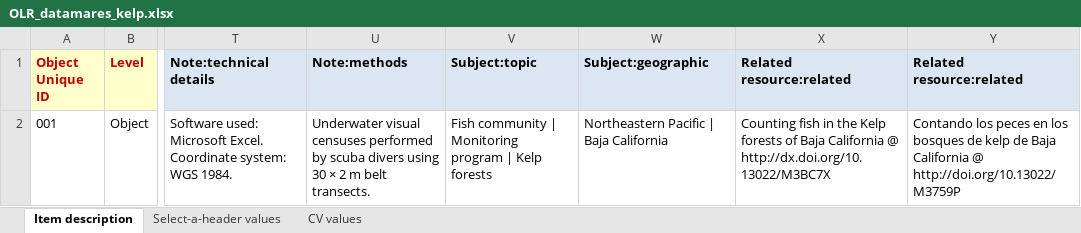
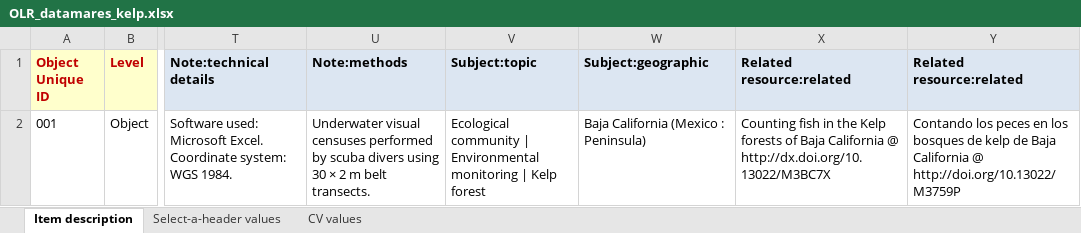
Before and after one commit to remerjohnson/historical-domm, an Excel workbook: datamares/OLR/OLR_datamares_kelp.xlsx, sheet Item description, drawn as a sheet; only a part is shown, gaps mark what is left out; values as stored, in another font and other column widths than the file's, no borders; conditional formats not drawn; the diff names each change by its address in the sheet, - before the commit and + after, or states it on an @@ line.

```diff
--- a/datamares/OLR/OLR_datamares_kelp.xlsx (sheet Item description)
+++ b/datamares/OLR/OLR_datamares_kelp.xlsx (sheet Item description)
-V2 (Subject:topic): Fish community | Monitoring program | Kelp forests
+V2 (Subject:topic): Ecological community | Environmental monitoring | Kelp forest
-W2 (Subject:geographic): Northeastern Pacific | Baja California
+W2 (Subject:geographic): Baja California (Mexico : Peninsula)
```
Also changed, not shown: datamares/OLR/OLR_datamares_ecosystems.xlsx, datamares/OLR/OLR_datamares_mangroves.xlsx, 2 other files.
